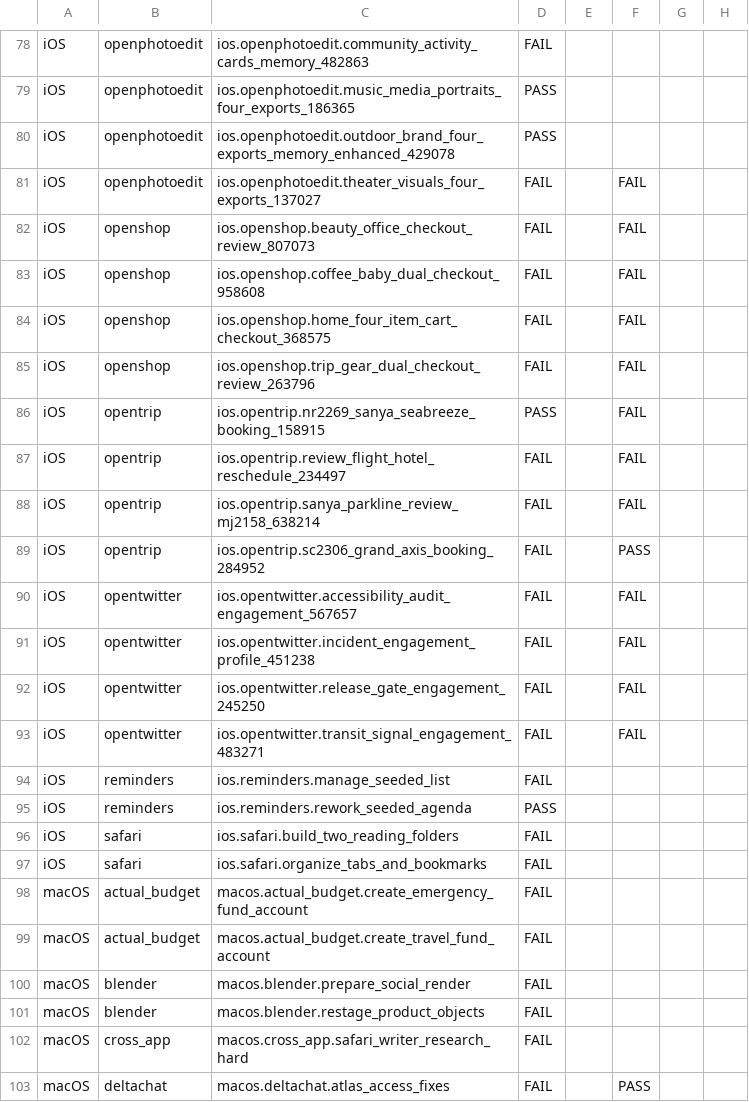
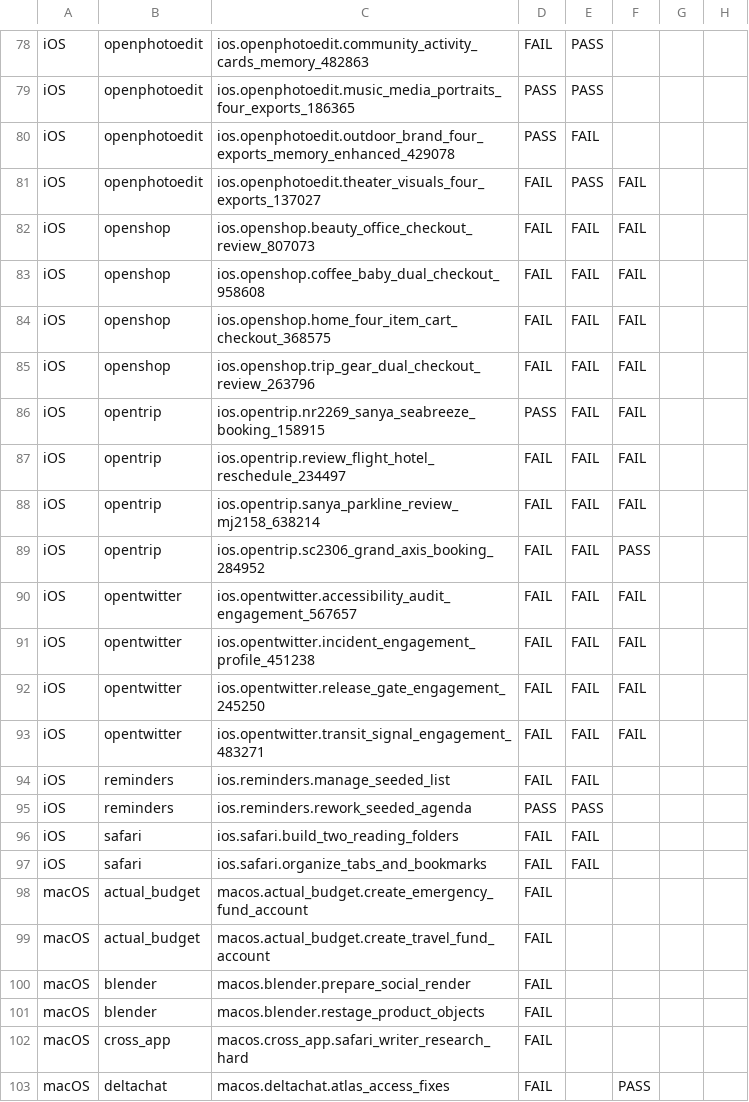
Before and after one commit to OS-Copilot/OS-Omni, a CSV file: task_results.csv, drawn as a sheet; only a part is shown, gaps mark what is left out; the diff covers the shown part only; the diff names each change by its address in the sheet, - before the commit and + after, or states it on an @@ line.

```diff
--- a/task_results.csv
+++ b/task_results.csv
-E78:E79: (empty)
+E78:E79: PASS
-E80: (empty)
+E80: FAIL
-E81: (empty)
+E81: PASS
-E82:E94: (empty)
+E82:E94: FAIL
-E95: (empty)
+E95: PASS
-E96:E97: (empty)
+E96:E97: FAIL
```
Also changed, not shown: 28 edited cells elsewhere in this file, platform_summary.csv, 2 other files.
